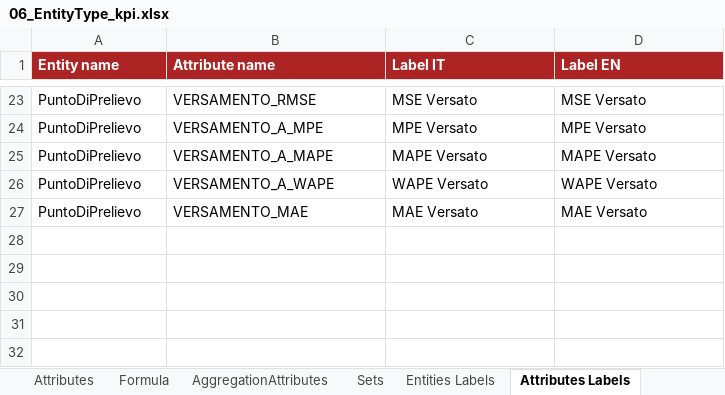
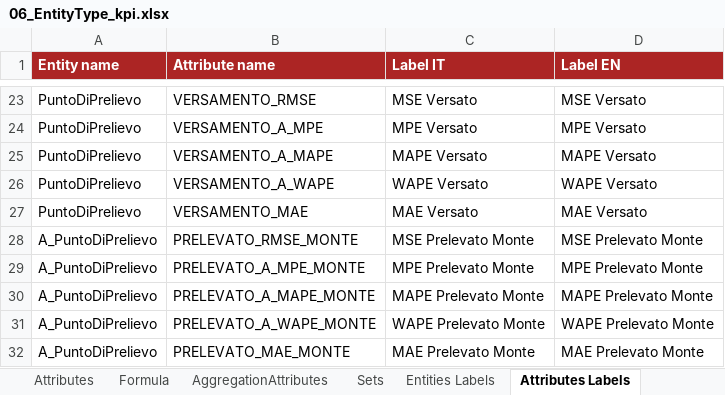
Before and after one commit to cybertop35/intelliJConf, an Excel workbook: forcaster-ATM/forcaster-ATM-app/src/baf-configuration/06_EntityType_kpi.xlsx, sheet Attributes Labels, drawn as a sheet; only a part is shown, gaps mark what is left out; values as stored, in another font and other column widths than the file's, no borders; the diff names each change by its address in the sheet, - before the commit and + after, or states it on an @@ line.

```diff
--- a/forcaster-ATM/forcaster-ATM-app/src/baf-configuration/06_EntityType_kpi.xlsx (sheet Attributes Labels)
+++ b/forcaster-ATM/forcaster-ATM-app/src/baf-configuration/06_EntityType_kpi.xlsx (sheet Attributes Labels)
+row 28: A_PuntoDiPrelievo | PRELEVATO_RMSE_MONTE | MSE Prelevato Monte | MSE Prelevato Monte
+row 29: A_PuntoDiPrelievo | PRELEVATO_A_MPE_MONTE | MPE Prelevato Monte | MPE Prelevato Monte
+row 30: A_PuntoDiPrelievo | PRELEVATO_A_MAPE_MONTE | MAPE Prelevato Monte | MAPE Prelevato Monte
+row 31: A_PuntoDiPrelievo | PRELEVATO_A_WAPE_MONTE | WAPE Prelevato Monte | WAPE Prelevato Monte
+row 32: A_PuntoDiPrelievo | PRELEVATO_MAE_MONTE | MAE Prelevato Monte | MAE Prelevato Monte
```
Also changed, not shown: sheet Attributes, sheet Formula, forcaster-ATM/forcaster-ATM-app/src/baf-configuration/02_User_intesa.xlsx, forcaster-ATM/forcaster-ATM-app/src/baf-configuration/05_EntityType_intesa.xlsx, 4 other files.
